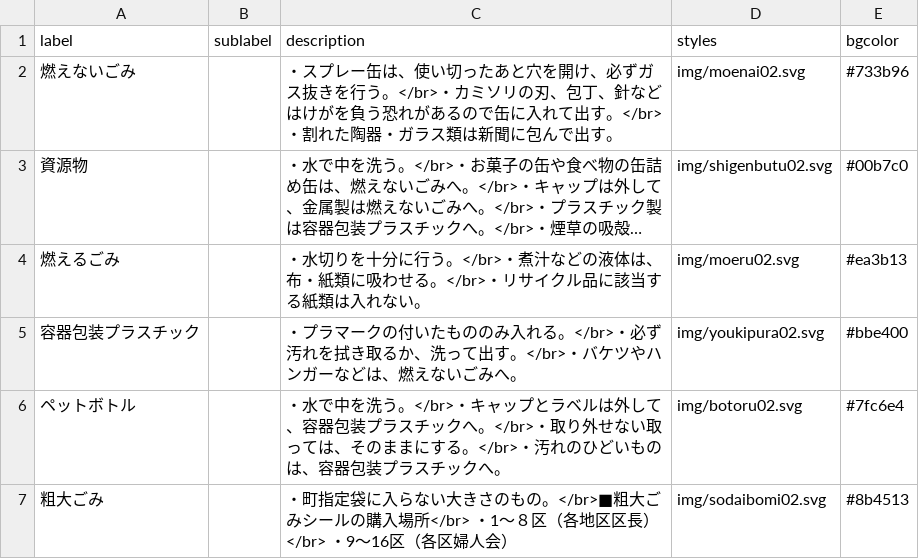
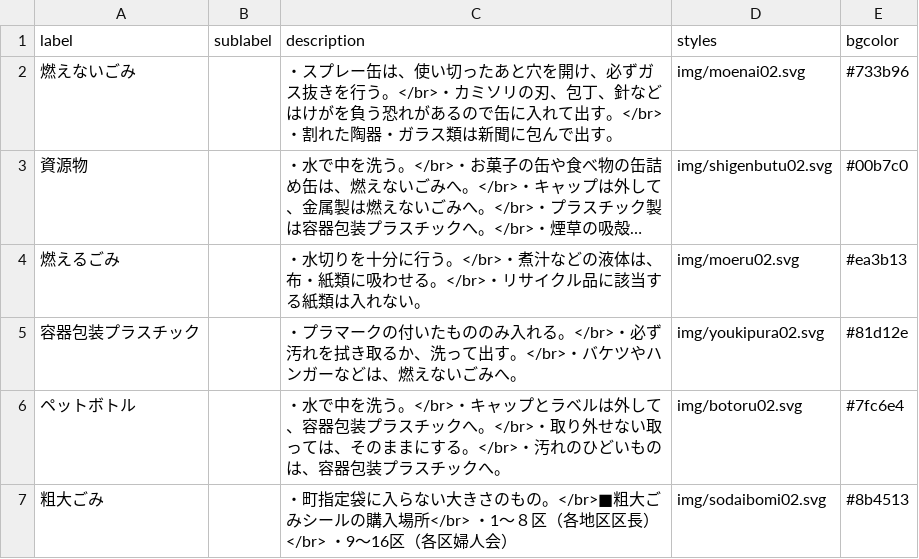
Before and after one commit to otabekikaku/5374, a CSV file: data/description.csv, drawn as a sheet; long unchanged cells end in ….

Commit message:
Update description.csv

```diff
--- a/data/description.csv
+++ b/data/description.csv
@@ -4,3 +4,3 @@ label,sublabel,description,styles,bgcolor
 燃えるごみ,,・水切りを十分に行う。</br>・煮汁などの液体は、布・紙類に吸わせる。</br>・リサイクル品に該当する紙類は入れない。,img/moeru02.svg,#ea3b13
-容器包装プラスチック,,・プラマークの付いたもののみ入れる。</br>・必ず汚れを拭き取るか、洗って出す。</br>・バケツやハンガーなどは、燃えないごみへ。,img/youkipura02.svg,#bbe400
+容器包装プラスチック,,・プラマークの付いたもののみ入れる。</br>・必ず汚れを拭き取るか、洗って出す。</br>・バケツやハンガーなどは、燃えないごみへ。,img/youkipura02.svg,#81d12e
 ペットボトル,,・水で中を洗う。</br>・キャップとラベルは外して、容器包装プラスチックへ。</br>・取り外せない取っては、そのままにする。</br>・汚れのひどいものは、容器包装プラスチックへ。,img/botoru02.svg,#7fc6e4
```
